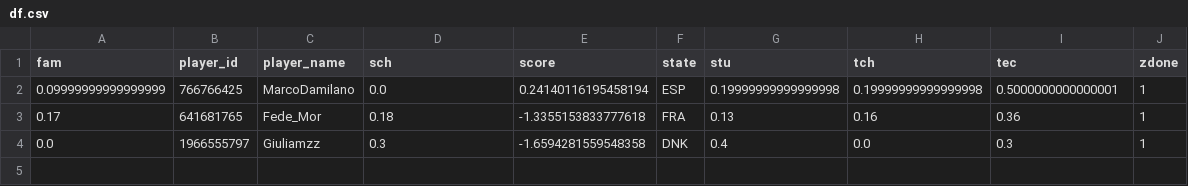
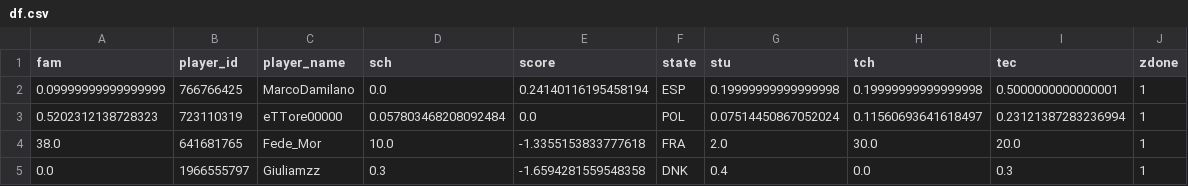
Before and after one commit to federicomor/progetto-applied, a CSV file: game/bot/df.csv, drawn as a sheet; removed rows and columns are numbered as before the commit, all else as after; the diff names each change by its address in the sheet, - before the commit and + after, or states it on an @@ line.

```diff
--- a/game/bot/df.csv
+++ b/game/bot/df.csv
-row 3: 0.17 | 641681765 | Fede_Mor | 0.18 | -1.3355153833777618 | FRA | 0.13 | 0.16 | 0.36 | 1
+row 3: 0.5202312138728323 | 723110319 | eTTore00000 | 0.057803468208092484 | 0.0 | POL | 0.07514450867052024 | 0.11560693641618497 | 0.23121387283236994 | 1
+row 4: 38.0 | 641681765 | Fede_Mor | 10.0 | -1.3355153833777618 | FRA | 2.0 | 30.0 | 20.0 | 1
```
Also changed, not shown: 4 other files.
